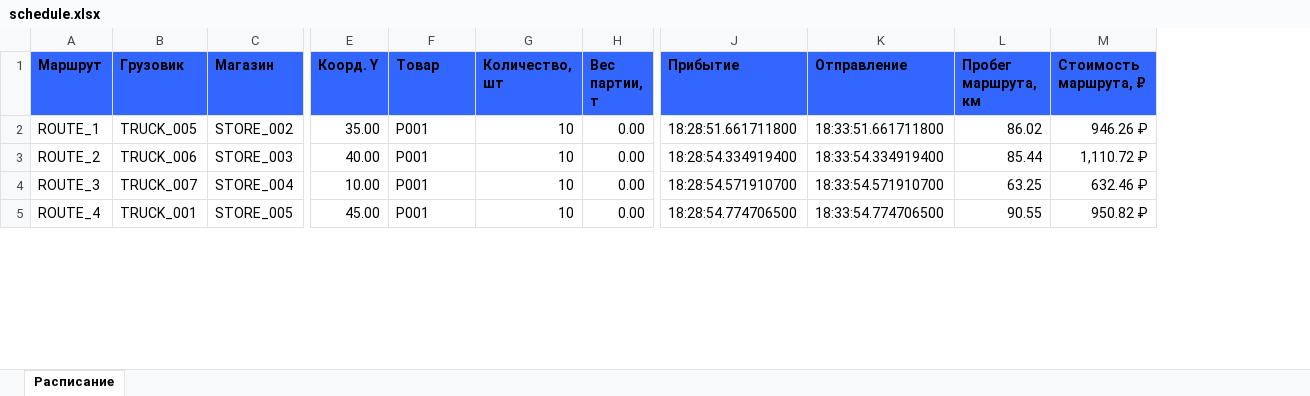
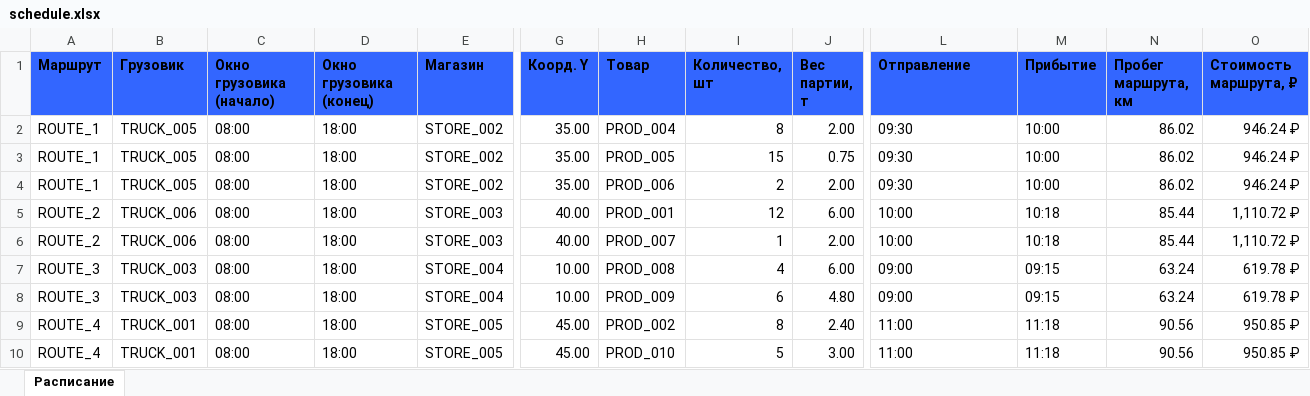
Before and after one commit to kirnalamov/mai, an Excel workbook: output/schedule.xlsx, sheet Расписание, drawn as a sheet; only a part is shown, gaps mark what is left out; values as stored, in another font and other column widths than the file's, no borders; removed rows and columns are numbered as before the commit, all else as after; rows hold the shown columns only; the diff covers the shown part only; the diff names each change by its address in the sheet, - before the commit and + after, or states it on an @@ line.

Commit message:
Update DeliveryPlatform configuration and enhance delivery scheduling logic. Changed service addresses to use 'host.docker.internal' for local development. Improved client and server launch commands to include library paths. Enhanced delivery route data structure to include truck availability windows and updated CSV and Excel output formats accordingly. Refactored Store and Truck agents to handle multiple product demands and improved delivery reporting.

```diff
--- a/output/schedule.xlsx (sheet Расписание)
+++ b/output/schedule.xlsx (sheet Расписание)
+column C (Окно грузовика (начало)), row 2: 08:00; row 5: 08:00; row 7: 08:00; row 10: 08:00
+column D (Окно грузовика (конец)), row 2: 18:00; row 5: 18:00; row 7: 18:00; row 10: 18:00
-column J (Прибытие), rows 2-5: 18:28:51.661711800 | 18:28:54.334919400 | 18:28:54.571910700 | 18:28:54.774706500
+column M (Прибытие), row 2: 10:00; row 5: 10:18; row 7: 09:15; row 10: 11:18
-H2 (Товар): P001
+H2 (Товар): PROD_004
-I2 (Количество, шт): 10
+I2 (Количество, шт): 8
-J2 (Вес партии, т): 0.00
+J2 (Вес партии, т): 2.00
-L2 (Отправление): 18:33:51.661711800
+L2 (Отправление): 09:30
-O2 (Стоимость маршрута, ₽): 946.26 ₽
+O2 (Стоимость маршрута, ₽): 946.24 ₽
+row 3: ROUTE_1 | TRUCK_005 | 08:00 | 18:00 | STORE_002 | 35.00 | PROD_005 | 15 | 0.75 | 09:30 | 10:00 | 86.02 | 946.24 ₽
+row 4: ROUTE_1 | TRUCK_005 | 08:00 | 18:00 | STORE_002 | 35.00 | PROD_006 | 2 | 2.00 | 09:30 | 10:00 | 86.02 | 946.24 ₽
-H5 (Товар): P001
+H5 (Товар): PROD_001
-I5 (Количество, шт): 10
+I5 (Количество, шт): 12
-J5 (Вес партии, т): 0.00
+J5 (Вес партии, т): 6.00
-L5 (Отправление): 18:33:54.334919400
+L5 (Отправление): 10:00
+row 6: ROUTE_2 | TRUCK_006 | 08:00 | 18:00 | STORE_003 | 40.00 | PROD_007 | 1 | 2.00 | 10:00 | 10:18 | 85.44 | 1,110.72 ₽
-B7 (Грузовик): TRUCK_007
+B7 (Грузовик): TRUCK_003
-H7 (Товар): P001
+H7 (Товар): PROD_008
-I7 (Количество, шт): 10
+I7 (Количество, шт): 4
-J7 (Вес партии, т): 0.00
+J7 (Вес партии, т): 6.00
-L7 (Отправление): 18:33:54.571910700
+L7 (Отправление): 09:00
-N7 (Пробег маршрута, км): 63.25
+N7 (Пробег маршрута, км): 63.24
-O7 (Стоимость маршрута, ₽): 632.46 ₽
+O7 (Стоимость маршрута, ₽): 619.78 ₽
+row 8: ROUTE_3 | TRUCK_003 | 08:00 | 18:00 | STORE_004 | 10.00 | PROD_009 | 6 | 4.80 | 09:00 | 09:15 | 63.24 | 619.78 ₽
+row 9: ROUTE_4 | TRUCK_001 | 08:00 | 18:00 | STORE_005 | 45.00 | PROD_002 | 8 | 2.40 | 11:00 | 11:18 | 90.56 | 950.85 ₽
-H10 (Товар): P001
+H10 (Товар): PROD_010
-I10 (Количество, шт): 10
+I10 (Количество, шт): 5
-J10 (Вес партии, т): 0.00
+J10 (Вес партии, т): 3.00
-L10 (Отправление): 18:33:54.774706500
+L10 (Отправление): 11:00
-N10 (Пробег маршрута, км): 90.55
+N10 (Пробег маршрута, км): 90.56
-O10 (Стоимость маршрута, ₽): 950.82 ₽
+O10 (Стоимость маршрута, ₽): 950.85 ₽
```
Also changed, not shown: 11 added rows, 1 removed row and 44 edited cells elsewhere in this sheet, 16 other files.
